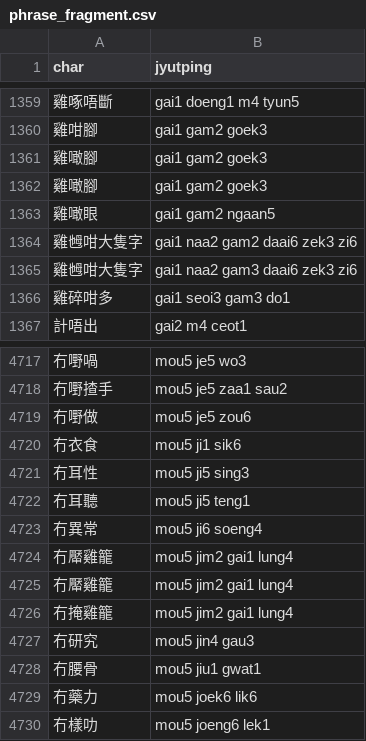
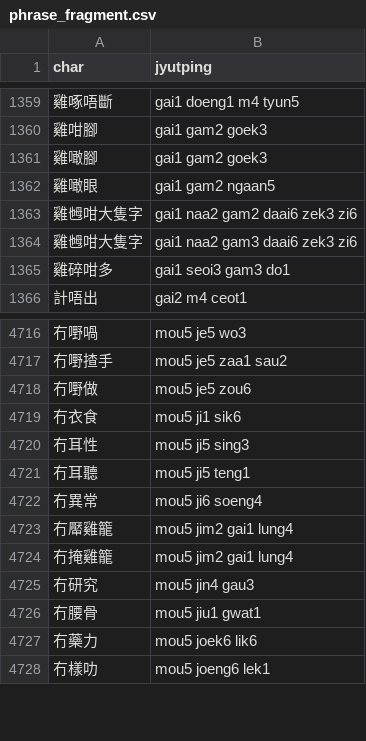
Before and after one commit to CanCLID/rime-cantonese-upstream, a CSV file: phrase_fragment.csv, drawn as a sheet; only a part is shown, gaps mark what is left out; the diff names each change by its address in the sheet, - before the commit and + after, or states it on an @@ line.

```diff
--- a/phrase_fragment.csv
+++ b/phrase_fragment.csv
-row 1362: 雞噉腳 | gai1 gam2 goek3
-row 4724: 冇厴雞籠 | mou5 jim2 gai1 lung4
```
Also changed, not shown: char.csv, 1 other file.
